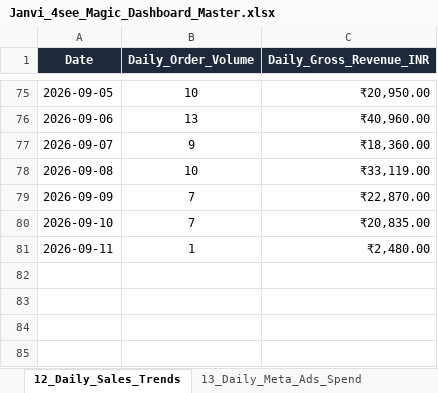
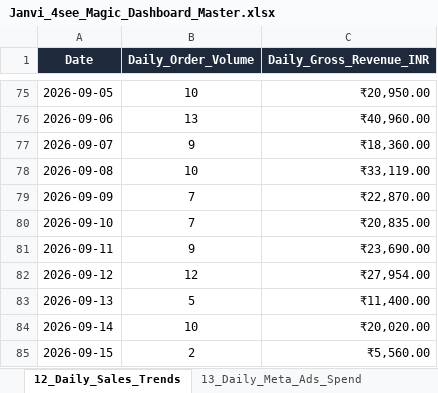
Before and after one commit to nrm-web/JANVI-AIKA-Website-Orders, an Excel workbook: Janvi_4see_Magic_Dashboard_Master.xlsx, sheet 12_Daily_Sales_Trends, drawn as a sheet; only a part is shown, gaps mark what is left out; values as stored, in another font and other column widths than the file's, no borders; the diff names each change by its address in the sheet, - before the commit and + after, or states it on an @@ line.

```diff
--- a/Janvi_4see_Magic_Dashboard_Master.xlsx (sheet 12_Daily_Sales_Trends)
+++ b/Janvi_4see_Magic_Dashboard_Master.xlsx (sheet 12_Daily_Sales_Trends)
-B81 (Daily_Order_Volume): 1
+B81 (Daily_Order_Volume): 9
-C81 (Daily_Gross_Revenue_INR): ₹2,480.00
+C81 (Daily_Gross_Revenue_INR): ₹23,690.00
+row 82: 2026-09-12 | 12 | ₹27,954.00
+row 83: 2026-09-13 | 5 | ₹11,400.00
+row 84: 2026-09-14 | 10 | ₹20,020.00
+row 85: 2026-09-15 | 2 | ₹5,560.00
```
Also changed, not shown: sheet Master_Orders_Dataset, sheet 00_Card_Details_With_Subtext, sheet 05_Category_Performance, sheet 04_In_Progress_Pipeline, sheet 03_Lifecycle_Metrics, sheet 06_Payment_Mode_Breakdown, 4 more sheets, Janvi_Consolidated_Orders_2026_2027.xlsx, 1 other file.
